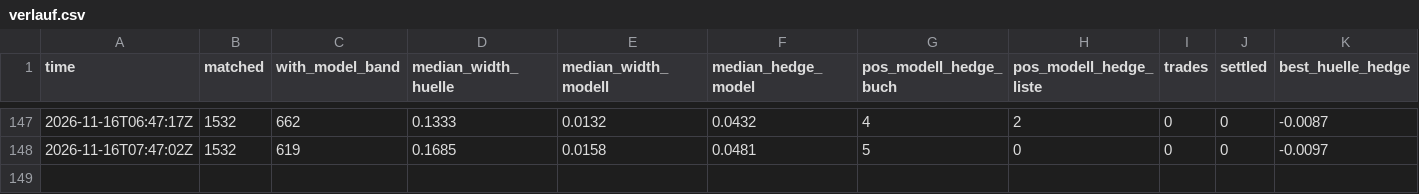
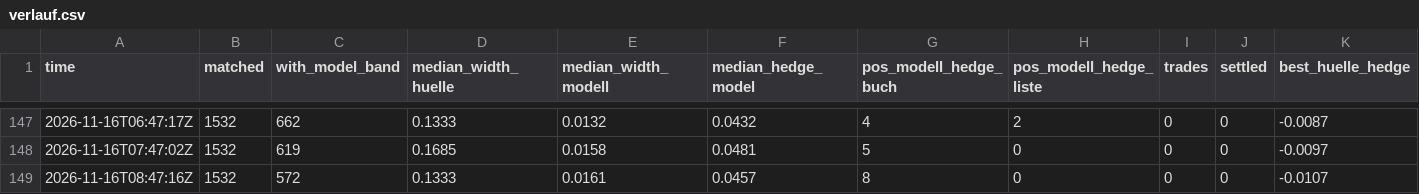
Before and after one commit to rouvenwieland/wahrscheinlichkeits-scanner-public, a CSV file: data/berichte/verlauf.csv, drawn as a sheet; only a part is shown, gaps mark what is left out; rows hold the shown columns only; the diff names each change by its address in the sheet, - before the commit and + after, or states it on an @@ line.

```diff
--- a/data/berichte/verlauf.csv
+++ b/data/berichte/verlauf.csv
+row 149: 2026-11-16T08:47:16Z | 1532 | 572 | 0.1333 | 0.0161 | 0.0457 | 8 | 0 | 0 | 0 | -0.0107
```
Also changed, not shown: 10 other files.
